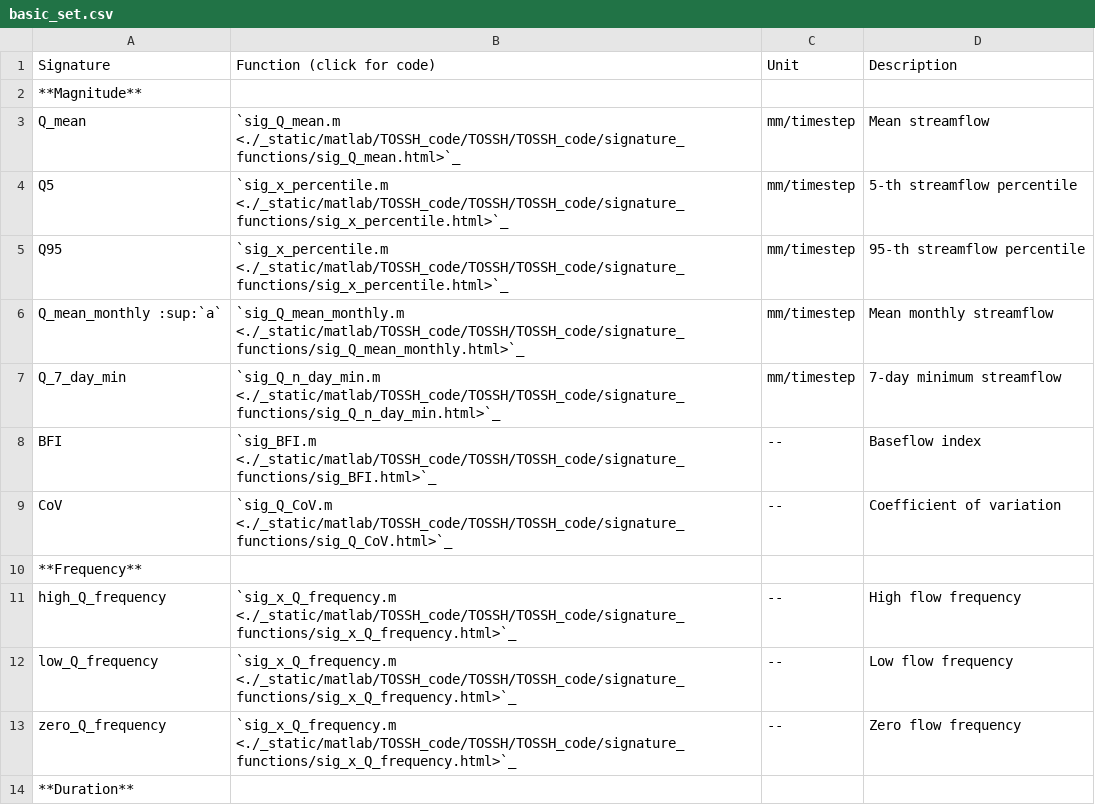
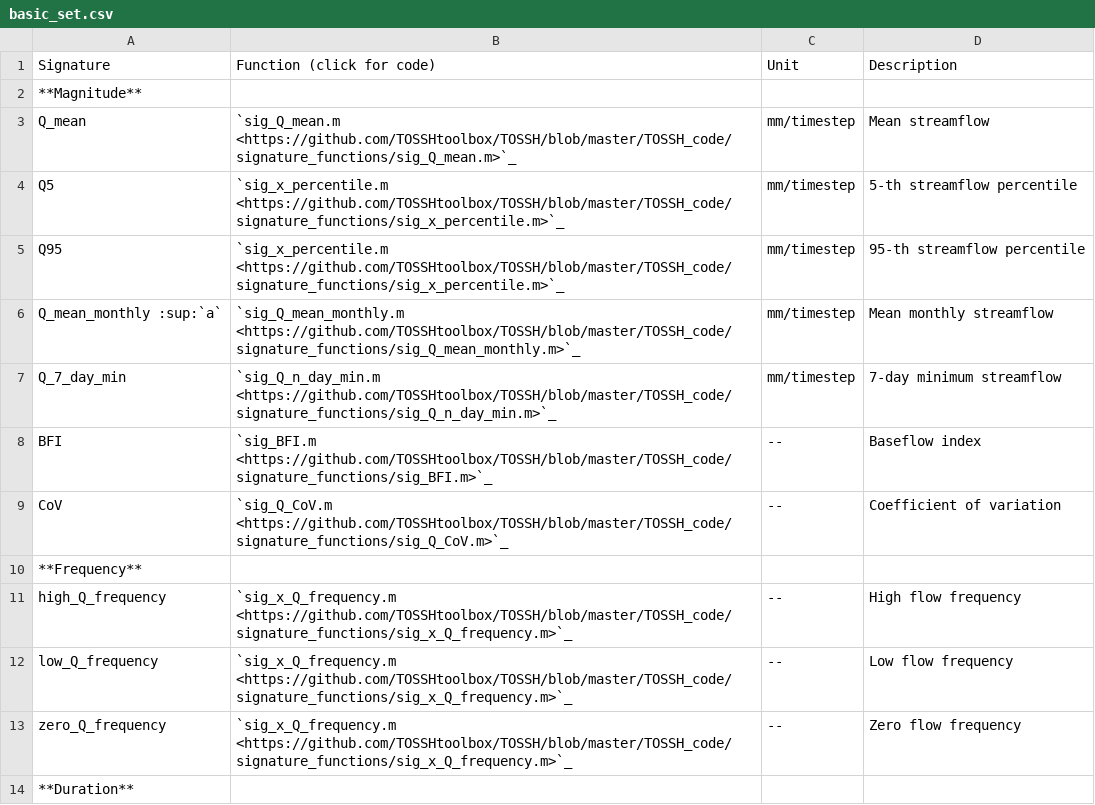
Before and after one commit to TOSSHtoolbox/TOSSH, a CSV file: docs/_static/basic_set.csv, drawn as a sheet; only a part is shown; the diff covers the shown part only.

```diff
--- a/docs/_static/basic_set.csv
+++ b/docs/_static/basic_set.csv
@@ -2,13 +2,13 @@ Signature;Function (click for code);Unit;Description
 **Magnitude**;;;
-Q_mean;`sig_Q_mean.m <./_static/matlab/TOSSH_code/TOSSH/TOSSH_code/signature_functions/sig_Q_mean.html>`_ ;mm/timestep;Mean streamflow
-Q5;`sig_x_percentile.m <./_static/matlab/TOSSH_code/TOSSH/TOSSH_code/signature_functions/sig_x_percentile.html>`_ ;mm/timestep;5-th streamflow percentile
-Q95;`sig_x_percentile.m <./_static/matlab/TOSSH_code/TOSSH/TOSSH_code/signature_functions/sig_x_percentile.html>`_ ;mm/timestep;95-th streamflow percentile
-Q_mean_monthly :sup:`a`;`sig_Q_mean_monthly.m <./_static/matlab/TOSSH_code/TOSSH/TOSSH_code/signature_functions/sig_Q_mean_monthly.html>`_ ;mm/timestep;Mean monthly streamflow
-Q_7_day_min;`sig_Q_n_day_min.m <./_static/matlab/TOSSH_code/TOSSH/TOSSH_code/signature_functions/sig_Q_n_day_min.html>`_ ;mm/timestep;7-day minimum streamflow
-BFI;`sig_BFI.m <./_static/matlab/TOSSH_code/TOSSH/TOSSH_code/signature_functions/sig_BFI.html>`_ ;--;Baseflow index
-CoV;`sig_Q_CoV.m <./_static/matlab/TOSSH_code/TOSSH/TOSSH_code/signature_functions/sig_Q_CoV.html>`_ ;--;Coefficient of variation
+Q_mean;`sig_Q_mean.m <https://github.com/TOSSHtoolbox/TOSSH/blob/master/TOSSH_code/signature_functions/sig_Q_mean.m>`_ ;mm/timestep;Mean streamflow
+Q5;`sig_x_percentile.m <https://github.com/TOSSHtoolbox/TOSSH/blob/master/TOSSH_code/signature_functions/sig_x_percentile.m>`_ ;mm/timestep;5-th streamflow percentile
+Q95;`sig_x_percentile.m <https://github.com/TOSSHtoolbox/TOSSH/blob/master/TOSSH_code/signature_functions/sig_x_percentile.m>`_ ;mm/timestep;95-th streamflow percentile
+Q_mean_monthly :sup:`a`;`sig_Q_mean_monthly.m <https://github.com/TOSSHtoolbox/TOSSH/blob/master/TOSSH_code/signature_functions/sig_Q_mean_monthly.m>`_ ;mm/timestep;Mean monthly streamflow
+Q_7_day_min;`sig_Q_n_day_min.m <https://github.com/TOSSHtoolbox/TOSSH/blob/master/TOSSH_code/signature_functions/sig_Q_n_day_min.m>`_ ;mm/timestep;7-day minimum streamflow
+BFI;`sig_BFI.m <https://github.com/TOSSHtoolbox/TOSSH/blob/master/TOSSH_code/signature_functions/sig_BFI.m>`_ ;--;Baseflow index
+CoV;`sig_Q_CoV.m <https://github.com/TOSSHtoolbox/TOSSH/blob/master/TOSSH_code/signature_functions/sig_Q_CoV.m>`_ ;--;Coefficient of variation
 **Frequency**;;;
-high_Q_frequency;`sig_x_Q_frequency.m <./_static/matlab/TOSSH_code/TOSSH/TOSSH_code/signature_functions/sig_x_Q_frequency.html>`_ ;--;High flow frequency
-low_Q_frequency;`sig_x_Q_frequency.m <./_static/matlab/TOSSH_code/TOSSH/TOSSH_code/signature_functions/sig_x_Q_frequency.html>`_ ;--;Low flow frequency
-zero_Q_frequency;`sig_x_Q_frequency.m <./_static/matlab/TOSSH_code/TOSSH/TOSSH_code/signature_functions/sig_x_Q_frequency.html>`_ ;--;Zero flow frequency
+high_Q_frequency;`sig_x_Q_frequency.m <https://github.com/TOSSHtoolbox/TOSSH/blob/master/TOSSH_code/signature_functions/sig_x_Q_frequency.m>`_ ;--;High flow frequency
+low_Q_frequency;`sig_x_Q_frequency.m <https://github.com/TOSSHtoolbox/TOSSH/blob/master/TOSSH_code/signature_functions/sig_x_Q_frequency.m>`_ ;--;Low flow frequency
+zero_Q_frequency;`sig_x_Q_frequency.m <https://github.com/TOSSHtoolbox/TOSSH/blob/master/TOSSH_code/signature_functions/sig_x_Q_frequency.m>`_ ;--;Zero flow frequency
 **Duration**;;;
```
Also changed, not shown: 8 edited cells elsewhere in this file, docs/_static/addor.csv, docs/_static/groundwater.csv, 3 other files.
